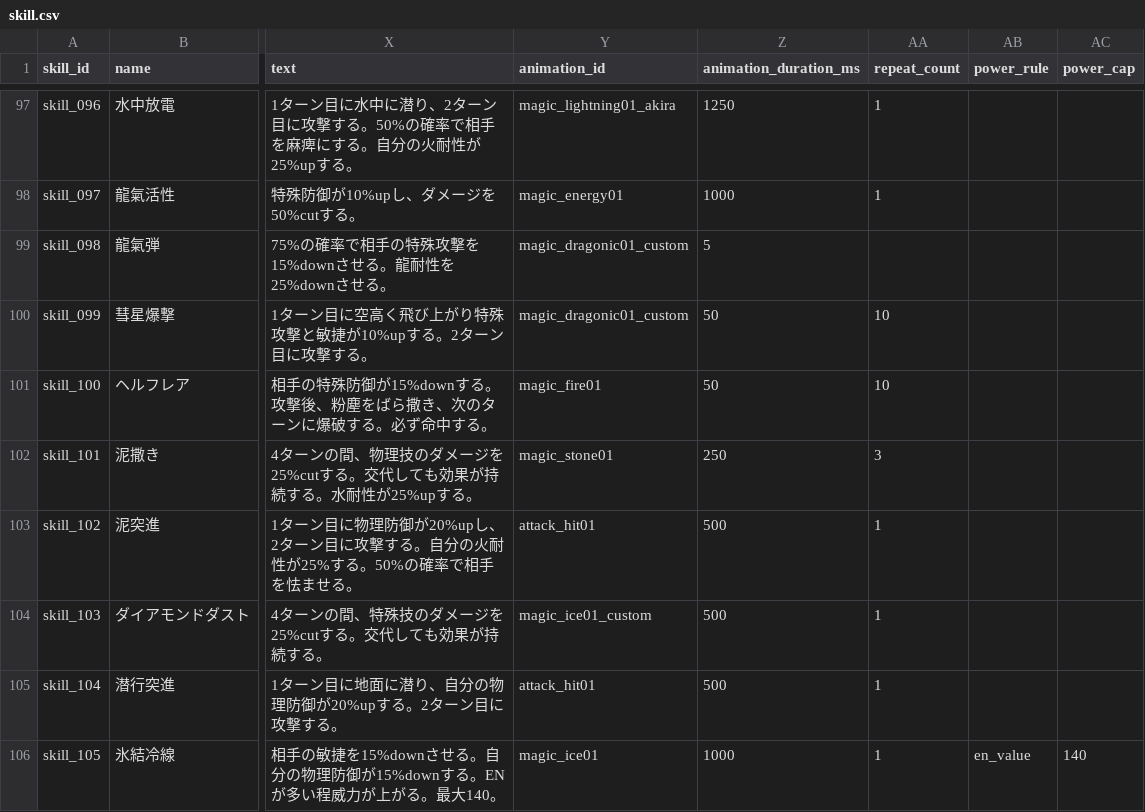
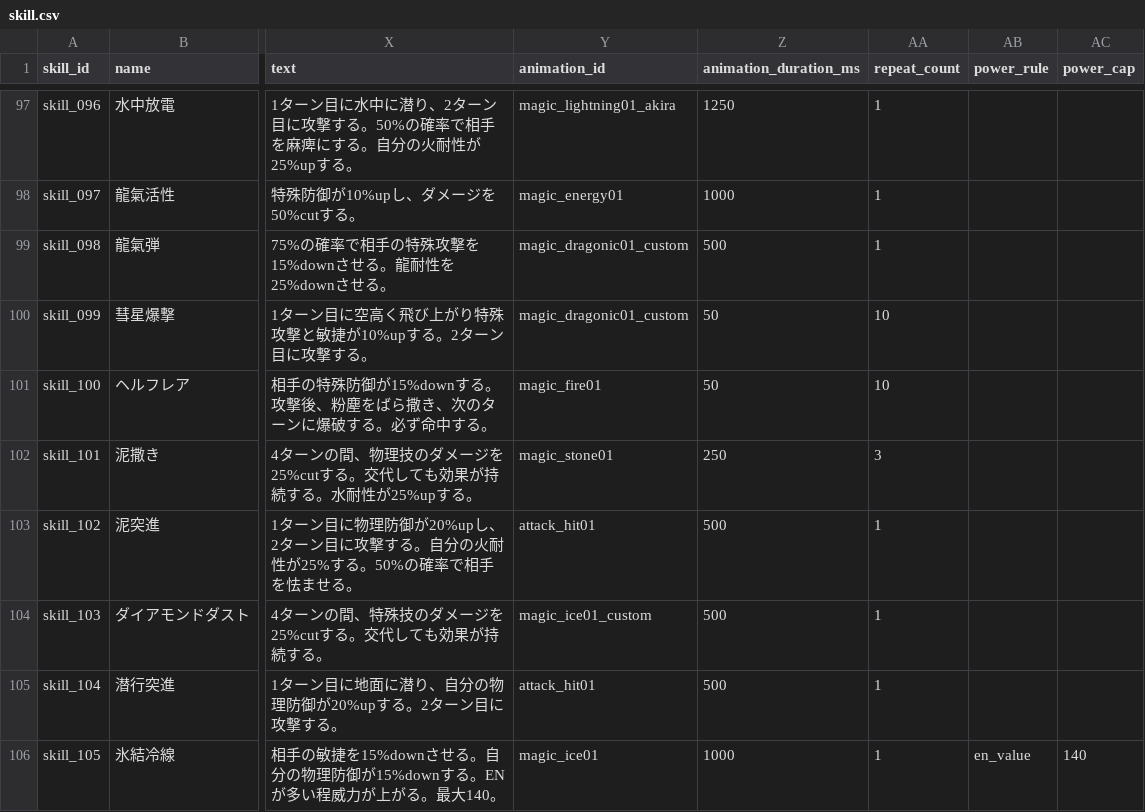
Before and after one commit to b16e17f18/MHB, a CSV file: data/skill.csv, drawn as a sheet; only a part is shown, gaps mark what is left out; the diff names each change by its address in the sheet, - before the commit and + after, or states it on an @@ line.

```diff
--- a/data/skill.csv
+++ b/data/skill.csv
-Z99 (animation_duration_ms): 5
+Z99 (animation_duration_ms): 500
-AA99 (repeat_count): (empty)
+AA99 (repeat_count): 1
```
Also changed, not shown: data/animation.csv, data/character.csv, 4 other files.
